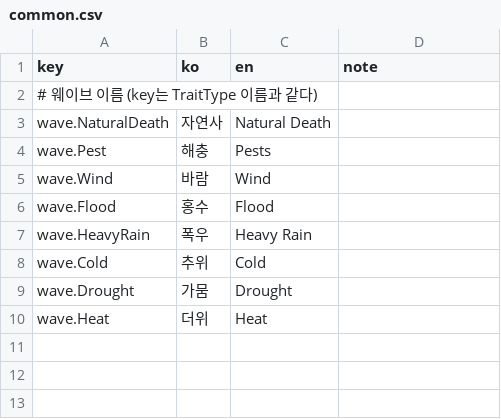
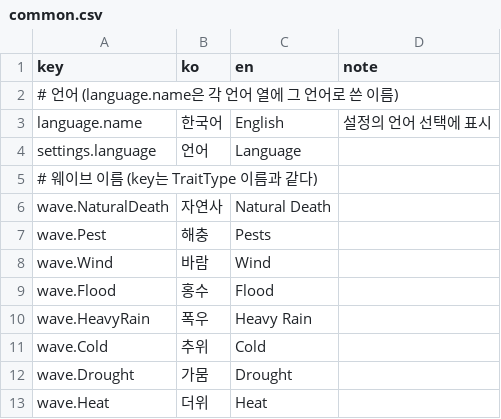
Before and after one commit to cse21jh/WeGrowPeas, a CSV file: Assets/Resources/Localization/common.csv, drawn as a sheet; the diff names each change by its address in the sheet, - before the commit and + after, or states it on an @@ line.

```diff
--- a/Assets/Resources/Localization/common.csv
+++ b/Assets/Resources/Localization/common.csv
+row 2: # 언어 (language.name은 각 언어 열에 그 언어로 쓴 이름)
+row 3: language.name | 한국어 | English | 설정의 언어 선택에 표시
+row 4: settings.language | 언어 | Language
```
Also changed, not shown: 4 other files.
